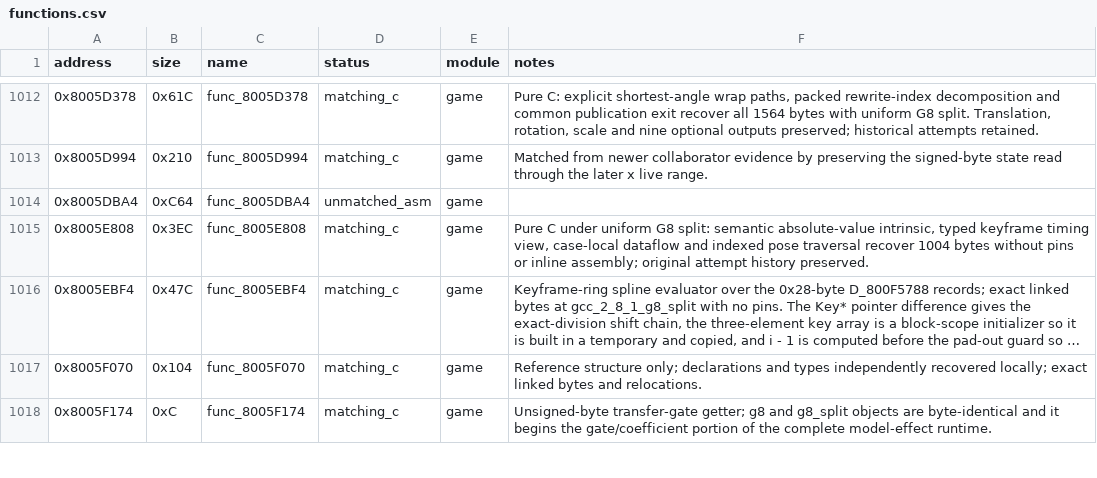
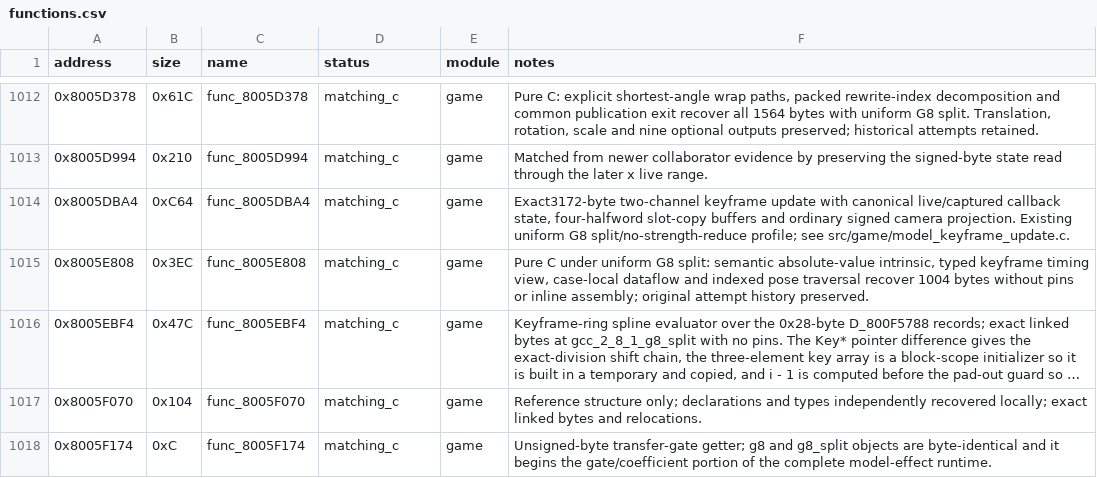
Before and after one commit to Unchiga/DecompRecomp, a CSV file: config/slus_01411/functions.csv, drawn as a sheet; only a part is shown, gaps mark what is left out; long unchanged cells end in ….

```diff
--- a/config/slus_01411/functions.csv
+++ b/config/slus_01411/functions.csv
@@ -1013,3 +1013,3 @@ address,size,name,status,module,notes
 0x8005D994,0x210,func_8005D994,matching_c,game,Matched from newer collaborator evidence by preserving the signed-byte state read through the later x live range.
-0x8005DBA4,0xC64,func_8005DBA4,unmatched_asm,game,
+0x8005DBA4,0xC64,func_8005DBA4,matching_c,game,"Exact3172-byte two-channel keyframe update with canonical live/captured callback state, four-halfword slot-copy buffers and ordinary signed camera projection. Existing uniform G8 split/no-strength-reduce profile; see src/game/model_keyframe_update.c."
 0x8005E808,0x3EC,func_8005E808,matching_c,game,"Pure C under uniform G8 split: semantic absolute-value intrinsic, typed keyframe timing view, case-local dataflow and indexed pose traversal recover 1004 bytes without pins or inline assembly; original attempt history preserved."
```
Also changed, not shown: 7 other files.
